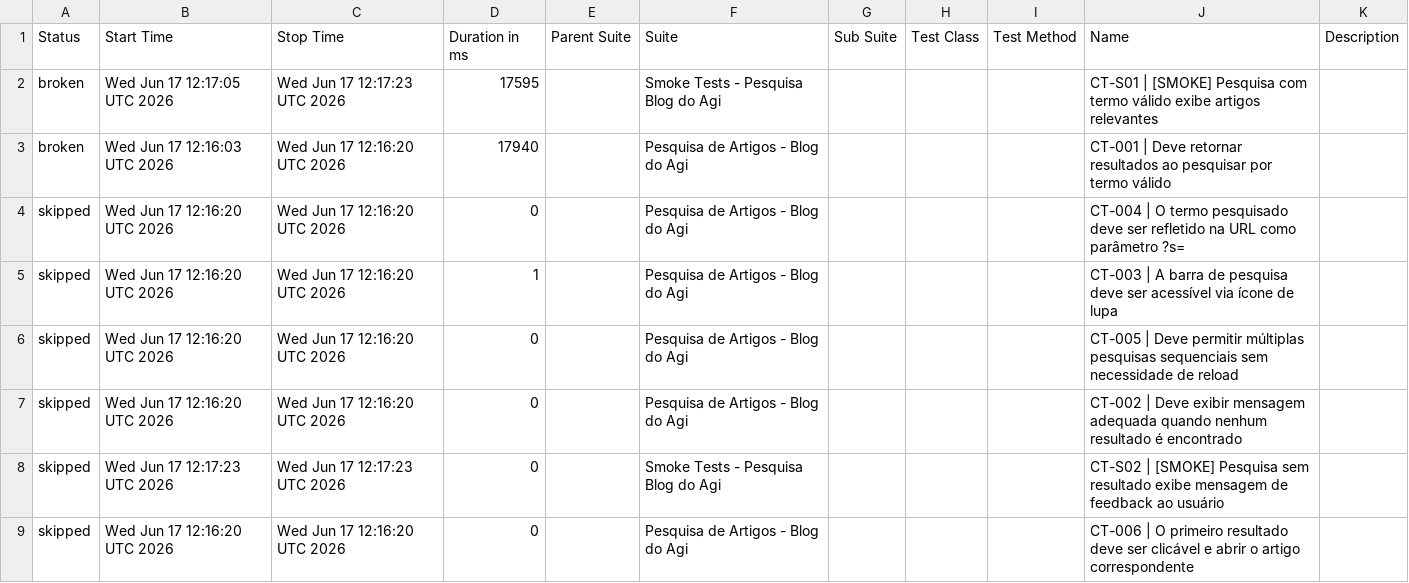
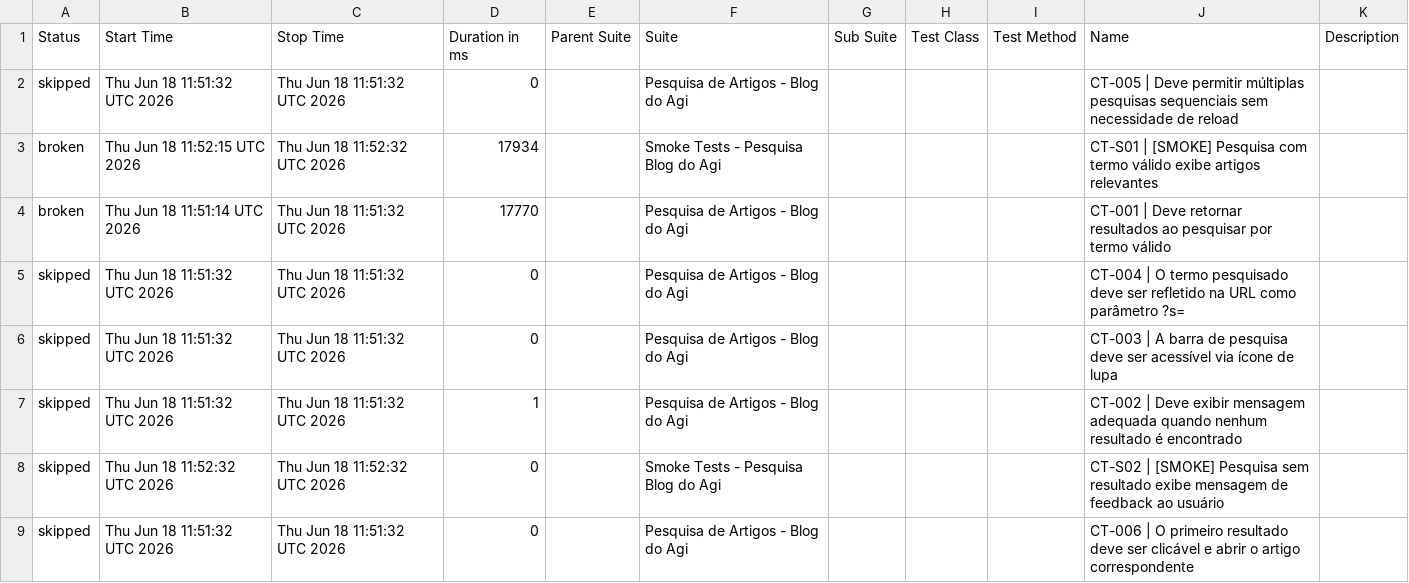
Before and after one commit to FranciscoGeorgeR/blogdoagi-cypress-tests, a CSV file: data/suites.csv, drawn as a sheet.

```diff
--- a/data/suites.csv
+++ b/data/suites.csv
@@ -1,9 +1,9 @@
 "Status","Start Time","Stop Time","Duration in ms","Parent Suite","Suite","Sub Suite","Test Class","Test Method","Name","Description"
-"broken","Wed Jun 17 12:17:05 UTC 2026","Wed Jun 17 12:17:23 UTC 2026","17595","","Smoke Tests - Pesquisa Blog do Agi","","","","CT-S01 | [SMOKE] Pesquisa com termo válido exibe artigos relevantes",""
-"broken","Wed Jun 17 12:16:03 UTC 2026","Wed Jun 17 12:16:20 UTC 2026","17940","","Pesquisa de Artigos - Blog do Agi","","","","CT-001 | Deve retornar resultados ao pesquisar por termo válido",""
-"skipped","Wed Jun 17 12:16:20 UTC 2026","Wed Jun 17 12:16:20 UTC 2026","0","","Pesquisa de Artigos - Blog do Agi","","","","CT-004 | O termo pesquisado deve ser refletido na URL como parâmetro ?s=",""
-"skipped","Wed Jun 17 12:16:20 UTC 2026","Wed Jun 17 12:16:20 UTC 2026","1","","Pesquisa de Artigos - Blog do Agi","","","","CT-003 | A barra de pesquisa deve ser acessível via ícone de lupa",""
-"skipped","Wed Jun 17 12:16:20 UTC 2026","Wed Jun 17 12:16:20 UTC 2026","0","","Pesquisa de Artigos - Blog do Agi","","","","CT-005 | Deve permitir múltiplas pesquisas sequenciais sem necessidade de reload",""
-"skipped","Wed Jun 17 12:16:20 UTC 2026","Wed Jun 17 12:16:20 UTC 2026","0","","Pesquisa de Artigos - Blog do Agi","","","","CT-002 | Deve exibir mensagem adequada quando nenhum resultado é encontrado",""
-"skipped","Wed Jun 17 12:17:23 UTC 2026","Wed Jun 17 12:17:23 UTC 2026","0","","Smoke Tests - Pesquisa Blog do Agi","","","","CT-S02 | [SMOKE] Pesquisa sem resultado exibe mensagem de feedback ao usuário",""
-"skipped","Wed Jun 17 12:16:20 UTC 2026","Wed Jun 17 12:16:20 UTC 2026","0","","Pesquisa de Artigos - Blog do Agi","","","","CT-006 | O primeiro resultado deve ser clicável e abrir o artigo correspondente",""
+"skipped","Thu Jun 18 11:51:32 UTC 2026","Thu Jun 18 11:51:32 UTC 2026","0","","Pesquisa de Artigos - Blog do Agi","","","","CT-005 | Deve permitir múltiplas pesquisas sequenciais sem necessidade de reload",""
+"broken","Thu Jun 18 11:52:15 UTC 2026","Thu Jun 18 11:52:32 UTC 2026","17934","","Smoke Tests - Pesquisa Blog do Agi","","","","CT-S01 | [SMOKE] Pesquisa com termo válido exibe artigos relevantes",""
+"broken","Thu Jun 18 11:51:14 UTC 2026","Thu Jun 18 11:51:32 UTC 2026","17770","","Pesquisa de Artigos - Blog do Agi","","","","CT-001 | Deve retornar resultados ao pesquisar por termo válido",""
+"skipped","Thu Jun 18 11:51:32 UTC 2026","Thu Jun 18 11:51:32 UTC 2026","0","","Pesquisa de Artigos - Blog do Agi","","","","CT-004 | O termo pesquisado deve ser refletido na URL como parâmetro ?s=",""
+"skipped","Thu Jun 18 11:51:32 UTC 2026","Thu Jun 18 11:51:32 UTC 2026","0","","Pesquisa de Artigos - Blog do Agi","","","","CT-003 | A barra de pesquisa deve ser acessível via ícone de lupa",""
+"skipped","Thu Jun 18 11:51:32 UTC 2026","Thu Jun 18 11:51:32 UTC 2026","1","","Pesquisa de Artigos - Blog do Agi","","","","CT-002 | Deve exibir mensagem adequada quando nenhum resultado é encontrado",""
+"skipped","Thu Jun 18 11:52:32 UTC 2026","Thu Jun 18 11:52:32 UTC 2026","0","","Smoke Tests - Pesquisa Blog do Agi","","","","CT-S02 | [SMOKE] Pesquisa sem resultado exibe mensagem de feedback ao usuário",""
+"skipped","Thu Jun 18 11:51:32 UTC 2026","Thu Jun 18 11:51:32 UTC 2026","0","","Pesquisa de Artigos - Blog do Agi","","","","CT-006 | O primeiro resultado deve ser clicável e abrir o artigo correspondente",""
```
Also changed, not shown: 55 other files.
